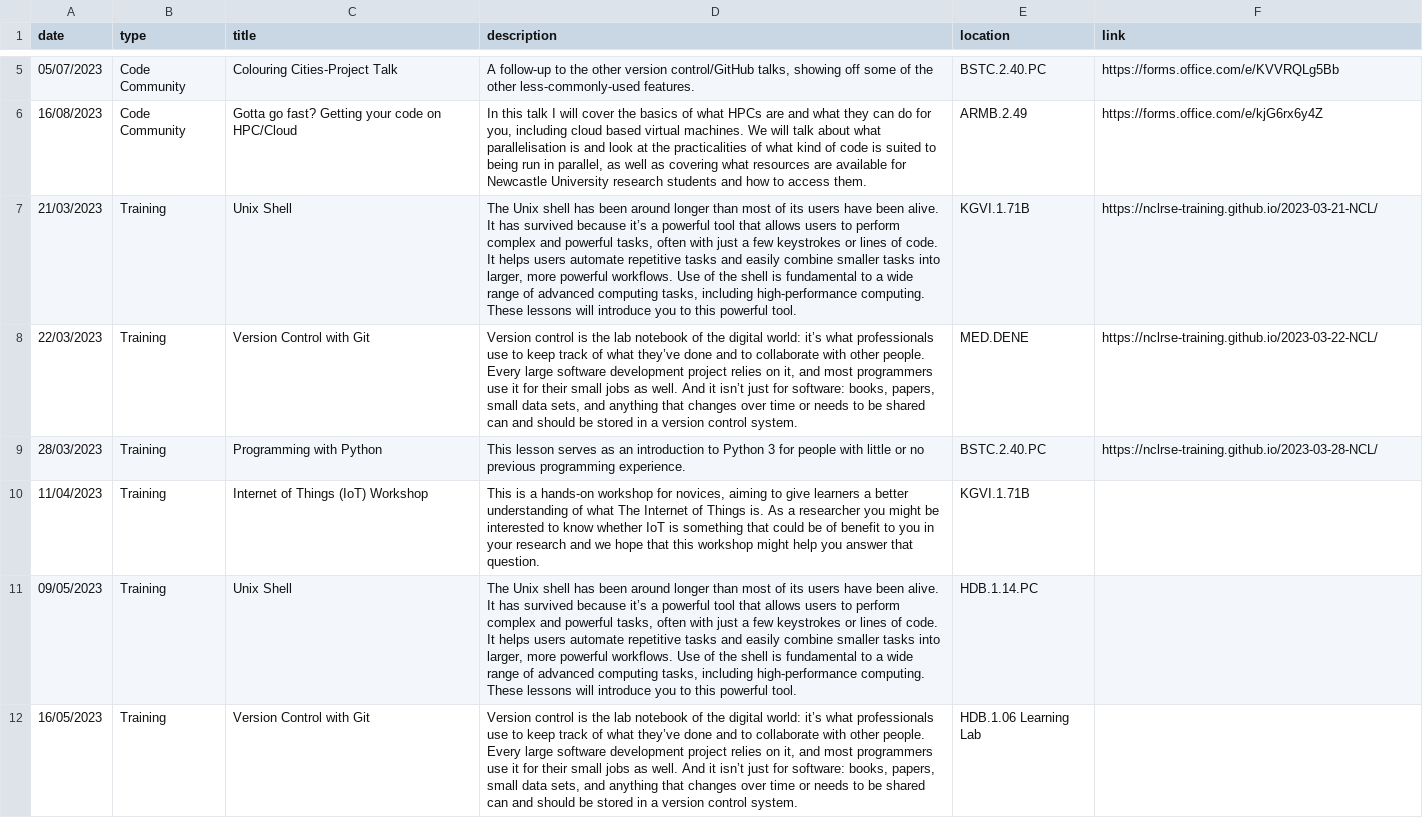
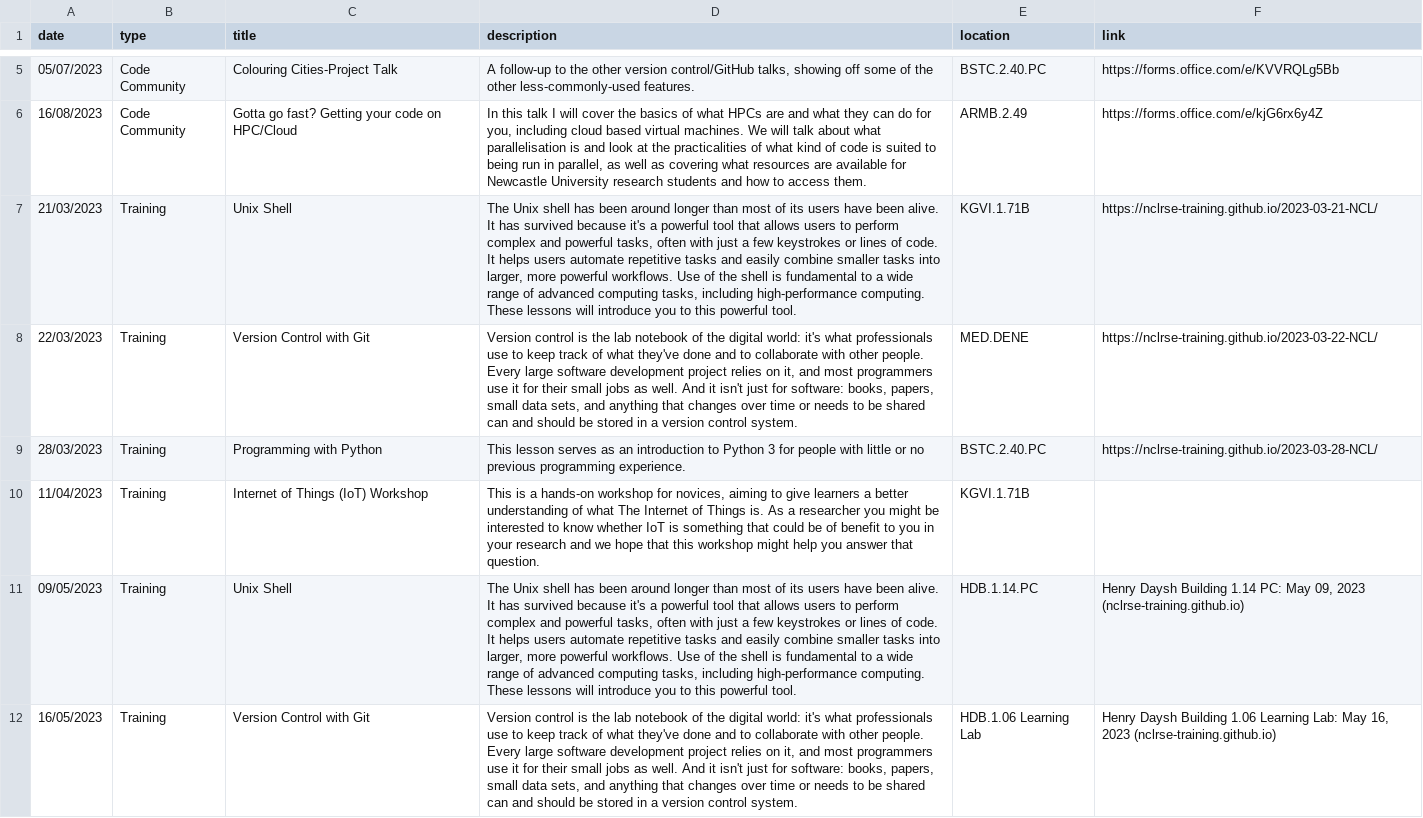
Before and after one commit to NewcastleRSE/rse-team-website, a CSV file: _data/events.csv, drawn as a sheet; only a part is shown, gaps mark what is left out; the diff covers the shown part only; the diff names each change by its address in the sheet, - before the commit and + after, or states it on an @@ line.

Commit message:
update events

```diff
--- a/_data/events.csv
+++ b/_data/events.csv
-D7 (description): …survived because it’s a powerful…
+D7 (description): …survived because it's a powerful…
-D8 (description): …digital world: it’s what professionals use to keep track of what they’ve done and to collaborate with other people. Every large software development project relies on it, and most programmers use it for their small jobs as well. And it isn’t just for…
+D8 (description): …digital world: it's what professionals use to keep track of what they've done and to collaborate with other people. Every large software development project relies on it, and most programmers use it for their small jobs as well. And it isn't just for…
-D11 (description): …survived because it’s a powerful…
+D11 (description): …survived because it's a powerful…
-F11 (link): (empty)
+F11 (link): Henry Daysh Building 1.14 PC: May 09, 2023 (nclrse-training.github.io)
-D12 (description): …digital world: it’s what professionals use to keep track of what they’ve done and to collaborate with other people. Every large software development project relies on it, and most programmers use it for their small jobs as well. And it isn’t just for…
+D12 (description): …digital world: it's what professionals use to keep track of what they've done and to collaborate with other people. Every large software development project relies on it, and most programmers use it for their small jobs as well. And it isn't just for…
-F12 (link): (empty)
+F12 (link): Henry Daysh Building 1.06 Learning Lab: May 16, 2023 (nclrse-training.github.io)
```
Also changed, not shown: 5 edited cells elsewhere in this file, 1 other file.
